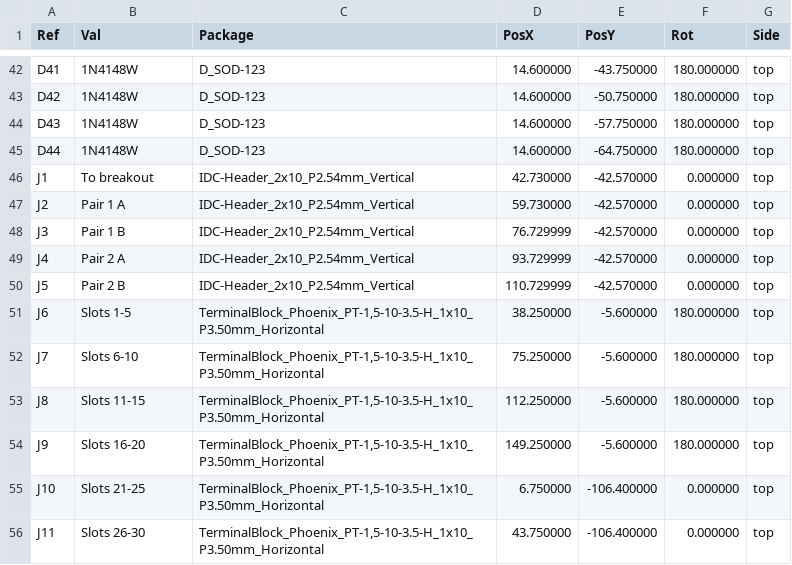
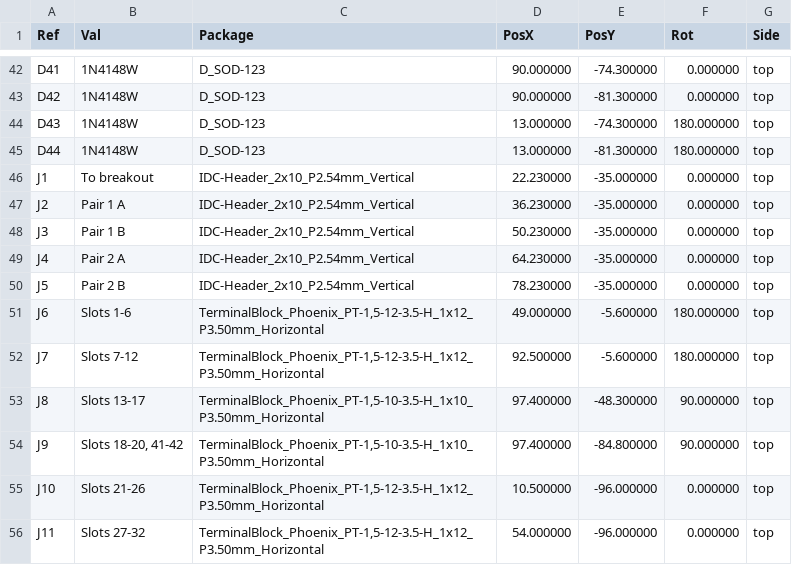
Before and after one commit to j-wut/gp2040-hardware, a CSV file: Boards/Supported Boards/Key Matrix Diode Adapter/fab/keymatrix-adapter-pos.csv, drawn as a sheet; only a part is shown, gaps mark what is left out; the diff covers the shown part only.

```diff
--- a/Boards/Supported Boards/Key Matrix Diode Adapter/fab/keymatrix-adapter-pos.csv
+++ b/Boards/Supported Boards/Key Matrix Diode Adapter/fab/keymatrix-adapter-pos.csv
@@ -42,15 +42,15 @@ Ref,Val,Package,PosX,PosY,Rot,Side
-"D41","1N4148W","D_SOD-123",14.600000,-43.750000,180.000000,top
-"D42","1N4148W","D_SOD-123",14.600000,-50.750000,180.000000,top
-"D43","1N4148W","D_SOD-123",14.600000,-57.750000,180.000000,top
-"D44","1N4148W","D_SOD-123",14.600000,-64.750000,180.000000,top
-"J1","To breakout","IDC-Header_2x10_P2.54mm_Vertical",42.730000,-42.570000,0.000000,top
-"J2","Pair 1 A","IDC-Header_2x10_P2.54mm_Vertical",59.730000,-42.570000,0.000000,top
-"J3","Pair 1 B","IDC-Header_2x10_P2.54mm_Vertical",76.729999,-42.570000,0.000000,top
-"J4","Pair 2 A","IDC-Header_2x10_P2.54mm_Vertical",93.729999,-42.570000,0.000000,top
-"J5","Pair 2 B","IDC-Header_2x10_P2.54mm_Vertical",110.729999,-42.570000,0.000000,top
-"J6","Slots 1-5","TerminalBlock_Phoenix_PT-1,5-10-3.5-H_1x10_P3.50mm_Horizontal",38.250000,-5.600000,180.000000,top
-"J7","Slots 6-10","TerminalBlock_Phoenix_PT-1,5-10-3.5-H_1x10_P3.50mm_Horizontal",75.250000,-5.600000,180.000000,top
-"J8","Slots 11-15","TerminalBlock_Phoenix_PT-1,5-10-3.5-H_1x10_P3.50mm_Horizontal",112.250000,-5.600000,180.000000,top
-"J9","Slots 16-20","TerminalBlock_Phoenix_PT-1,5-10-3.5-H_1x10_P3.50mm_Horizontal",149.250000,-5.600000,180.000000,top
-"J10","Slots 21-25","TerminalBlock_Phoenix_PT-1,5-10-3.5-H_1x10_P3.50mm_Horizontal",6.750000,-106.400000,0.000000,top
-"J11","Slots 26-30","TerminalBlock_Phoenix_PT-1,5-10-3.5-H_1x10_P3.50mm_Horizontal",43.750000,-106.400000,0.000000,top
+"D41","1N4148W","D_SOD-123",90.000000,-74.300000,0.000000,top
+"D42","1N4148W","D_SOD-123",90.000000,-81.300000,0.000000,top
+"D43","1N4148W","D_SOD-123",13.000000,-74.300000,180.000000,top
+"D44","1N4148W","D_SOD-123",13.000000,-81.300000,180.000000,top
+"J1","To breakout","IDC-Header_2x10_P2.54mm_Vertical",22.230000,-35.000000,0.000000,top
+"J2","Pair 1 A","IDC-Header_2x10_P2.54mm_Vertical",36.230000,-35.000000,0.000000,top
+"J3","Pair 1 B","IDC-Header_2x10_P2.54mm_Vertical",50.230000,-35.000000,0.000000,top
+"J4","Pair 2 A","IDC-Header_2x10_P2.54mm_Vertical",64.230000,-35.000000,0.000000,top
+"J5","Pair 2 B","IDC-Header_2x10_P2.54mm_Vertical",78.230000,-35.000000,0.000000,top
+"J6","Slots 1-6","TerminalBlock_Phoenix_PT-1,5-12-3.5-H_1x12_P3.50mm_Horizontal",49.000000,-5.600000,180.000000,top
+"J7","Slots 7-12","TerminalBlock_Phoenix_PT-1,5-12-3.5-H_1x12_P3.50mm_Horizontal",92.500000,-5.600000,180.000000,top
+"J8","Slots 13-17","TerminalBlock_Phoenix_PT-1,5-10-3.5-H_1x10_P3.50mm_Horizontal",97.400000,-48.300000,90.000000,top
+"J9","Slots 18-20, 41-42","TerminalBlock_Phoenix_PT-1,5-10-3.5-H_1x10_P3.50mm_Horizontal",97.400000,-84.800000,90.000000,top
+"J10","Slots 21-26","TerminalBlock_Phoenix_PT-1,5-12-3.5-H_1x12_P3.50mm_Horizontal",10.500000,-96.000000,0.000000,top
+"J11","Slots 27-32","TerminalBlock_Phoenix_PT-1,5-12-3.5-H_1x12_P3.50mm_Horizontal",54.000000,-96.000000,0.000000,top
```
Also changed, not shown: 1 removed row and 104 edited cells elsewhere in this file, Boards/Supported Boards/Key Matrix Diode Adapter/fab/keymatrix-adapter-bom.csv, 20 other files.
